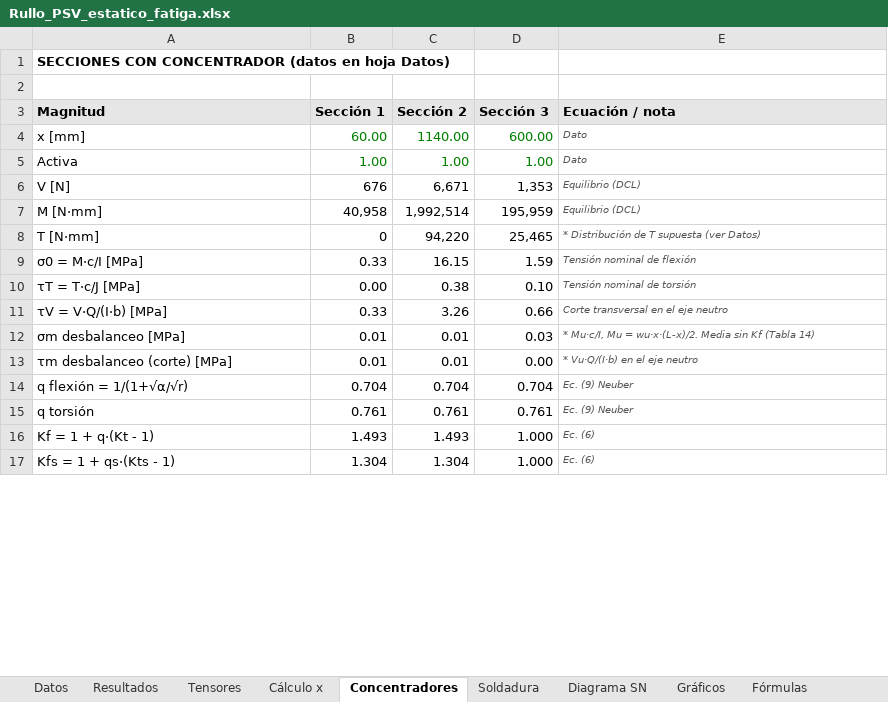
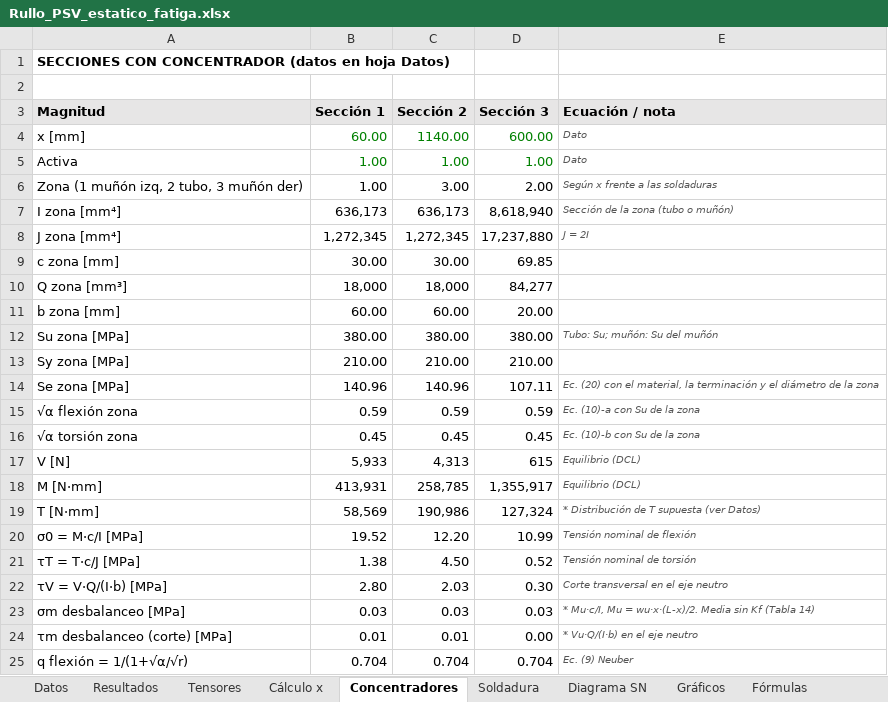
Before and after one commit to matiasacc/Rullo_PSV, an Excel workbook: planilla/Rullo_PSV_estatico_fatiga.xlsx, sheet Concentradores, drawn as a sheet; only a part is shown; the shorter side is filled out with more unchanged rows; values as stored, in another font and other column widths than the file's, no borders; addresses are those after the commit; the diff covers the shown part only; the diff names each change by its address in the sheet, - before the commit and + after, or states it on an @@ line.

```diff
--- a/planilla/Rullo_PSV_estatico_fatiga.xlsx (sheet Concentradores)
+++ b/planilla/Rullo_PSV_estatico_fatiga.xlsx (sheet Concentradores)
+row 6: Zona (1 muñón izq, 2 tubo, 3 muñón der) | 1.00 | 3.00 | 2.00 | Según x frente a las soldaduras
+row 7: I zona [mm⁴] | 636,173 | 636,173 | 8,618,940 | Sección de la zona (tubo o muñón)
+row 8: J zona [mm⁴] | 1,272,345 | 1,272,345 | 17,237,880 | J = 2I
+row 9: c zona [mm] | 30.00 | 30.00 | 69.85
+row 10: Q zona [mm³] | 18,000 | 18,000 | 84,277
+row 11: b zona [mm] | 60.00 | 60.00 | 20.00
+row 12: Su zona [MPa] | 380.00 | 380.00 | 380.00 | Tubo: Su; muñón: Su del muñón
+row 13: Sy zona [MPa] | 210.00 | 210.00 | 210.00
+row 14: Se zona [MPa] | 140.96 | 140.96 | 107.11 | Ec. (20) con el material, la terminación y el diámetro de la zona
+row 15: √α flexión zona | 0.59 | 0.59 | 0.59 | Ec. (10)-a con Su de la zona
+row 16: √α torsión zona | 0.45 | 0.45 | 0.45 | Ec. (10)-b con Su de la zona
-B17 (Sección 1): 676
+B17 (Sección 1): 5,933
-C17 (Sección 2): 6,671
+C17 (Sección 2): 4,313
-D17 (Sección 3): 1,353
+D17 (Sección 3): 615
-B18 (Sección 1): 40,958
+B18 (Sección 1): 413,931
-C18 (Sección 2): 1,992,514
+C18 (Sección 2): 258,785
-D18 (Sección 3): 195,959
+D18 (Sección 3): 1,355,917
-B19 (Sección 1): 0
+B19 (Sección 1): 58,569
-C19 (Sección 2): 94,220
+C19 (Sección 2): 190,986
-D19 (Sección 3): 25,465
+D19 (Sección 3): 127,324
-B20 (Sección 1): 0.33
+B20 (Sección 1): 19.52
-C20 (Sección 2): 16.15
+C20 (Sección 2): 12.20
-D20 (Sección 3): 1.59
+D20 (Sección 3): 10.99
-B21 (Sección 1): 0.00
+B21 (Sección 1): 1.38
-C21 (Sección 2): 0.38
+C21 (Sección 2): 4.50
-D21 (Sección 3): 0.10
+D21 (Sección 3): 0.52
-B22 (Sección 1): 0.33
+B22 (Sección 1): 2.80
-C22 (Sección 2): 3.26
+C22 (Sección 2): 2.03
-D22 (Sección 3): 0.66
+D22 (Sección 3): 0.30
-B23 (Sección 1): 0.01
+B23 (Sección 1): 0.03
-C23 (Sección 2): 0.01
+C23 (Sección 2): 0.03
```
Also changed, not shown: 45 edited cells elsewhere in this sheet, sheet Cálculo x, sheet Gráficos, sheet Datos, sheet Tensores, sheet Soldadura, sheet Resultados, 2 more sheets, formulas that keep their value, charts or pictures, 11 other files.
